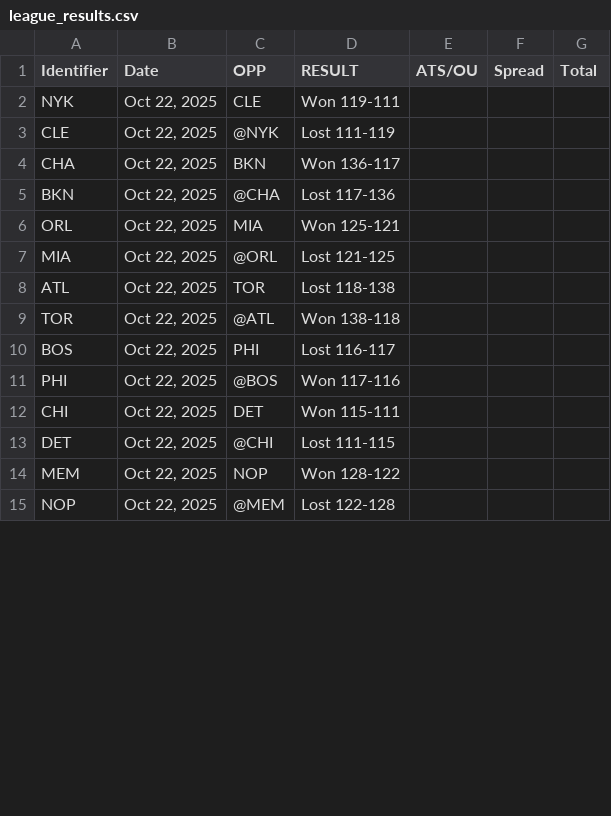
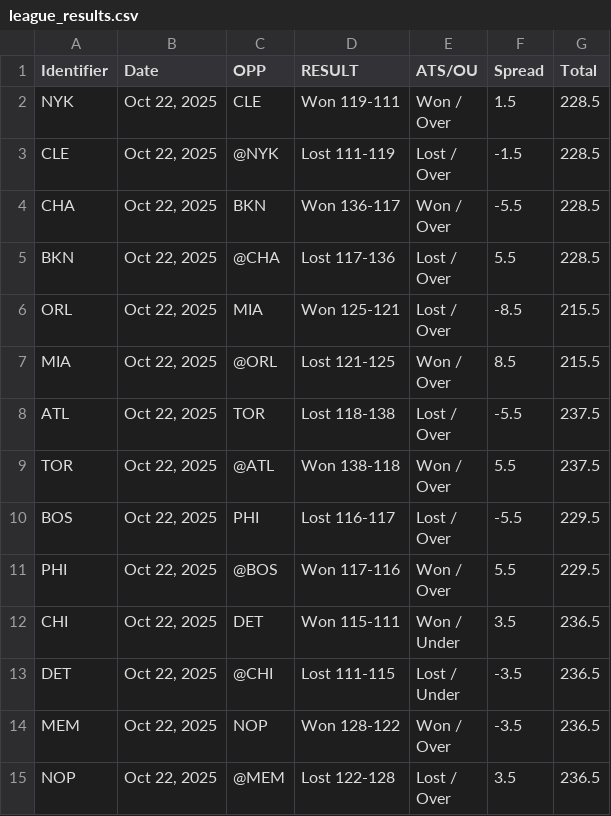
Before and after one commit to jameslyman7/NBA, a CSV file: data/exports/2025-10-22/league_results.csv, drawn as a sheet; only a part is shown; the diff covers the shown part only.

```diff
--- a/data/exports/2025-10-22/league_results.csv
+++ b/data/exports/2025-10-22/league_results.csv
@@ -1,15 +1,29 @@
 Identifier,Date,OPP,RESULT,ATS/OU,Spread,Total
-NYK,"Oct 22, 2025",CLE,Won 119-111,,,
-CLE,"Oct 22, 2025",@NYK,Lost 111-119,,,
-CHA,"Oct 22, 2025",BKN,Won 136-117,,,
-BKN,"Oct 22, 2025",@CHA,Lost 117-136,,,
-ORL,"Oct 22, 2025",MIA,Won 125-121,,,
-MIA,"Oct 22, 2025",@ORL,Lost 121-125,,,
-ATL,"Oct 22, 2025",TOR,Lost 118-138,,,
-TOR,"Oct 22, 2025",@ATL,Won 138-118,,,
-BOS,"Oct 22, 2025",PHI,Lost 116-117,,,
-PHI,"Oct 22, 2025",@BOS,Won 117-116,,,
-CHI,"Oct 22, 2025",DET,Won 115-111,,,
-DET,"Oct 22, 2025",@CHI,Lost 111-115,,,
-MEM,"Oct 22, 2025",NOP,Won 128-122,,,
-NOP,"Oct 22, 2025",@MEM,Lost 122-128,,,
+NYK,"Oct 22, 2025",CLE,Won 119-111,"Won /
+ Over",1.5,228.5
+CLE,"Oct 22, 2025",@NYK,Lost 111-119,"Lost /
+ Over",-1.5,228.5
+CHA,"Oct 22, 2025",BKN,Won 136-117,"Won /
+ Over",-5.5,228.5
+BKN,"Oct 22, 2025",@CHA,Lost 117-136,"Lost /
+ Over",5.5,228.5
+ORL,"Oct 22, 2025",MIA,Won 125-121,"Lost /
+ Over",-8.5,215.5
+MIA,"Oct 22, 2025",@ORL,Lost 121-125,"Won /
+ Over",8.5,215.5
+ATL,"Oct 22, 2025",TOR,Lost 118-138,"Lost /
+ Over",-5.5,237.5
+TOR,"Oct 22, 2025",@ATL,Won 138-118,"Won /
+ Over",5.5,237.5
+BOS,"Oct 22, 2025",PHI,Lost 116-117,"Lost /
+ Over",-5.5,229.5
+PHI,"Oct 22, 2025",@BOS,Won 117-116,"Won /
+ Over",5.5,229.5
+CHI,"Oct 22, 2025",DET,Won 115-111,"Won /
+ Under",3.5,236.5
+DET,"Oct 22, 2025",@CHI,Lost 111-115,"Lost /
+ Under",-3.5,236.5
+MEM,"Oct 22, 2025",NOP,Won 128-122,"Won /
+ Over",-3.5,236.5
+NOP,"Oct 22, 2025",@MEM,Lost 122-128,"Lost /
+ Over",3.5,236.5
```
Also changed, not shown: 30 edited cells elsewhere in this file, data/exports/2025-10-22/boxscores.csv, data/exports/2025-10-22/combined_injuries.csv, 8 other files.
